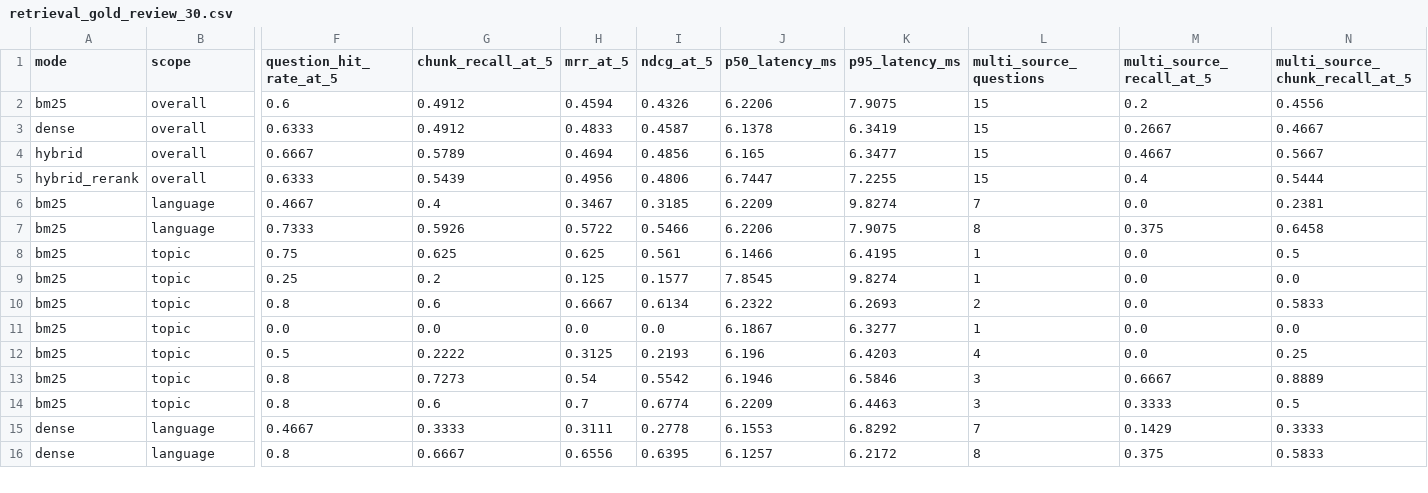
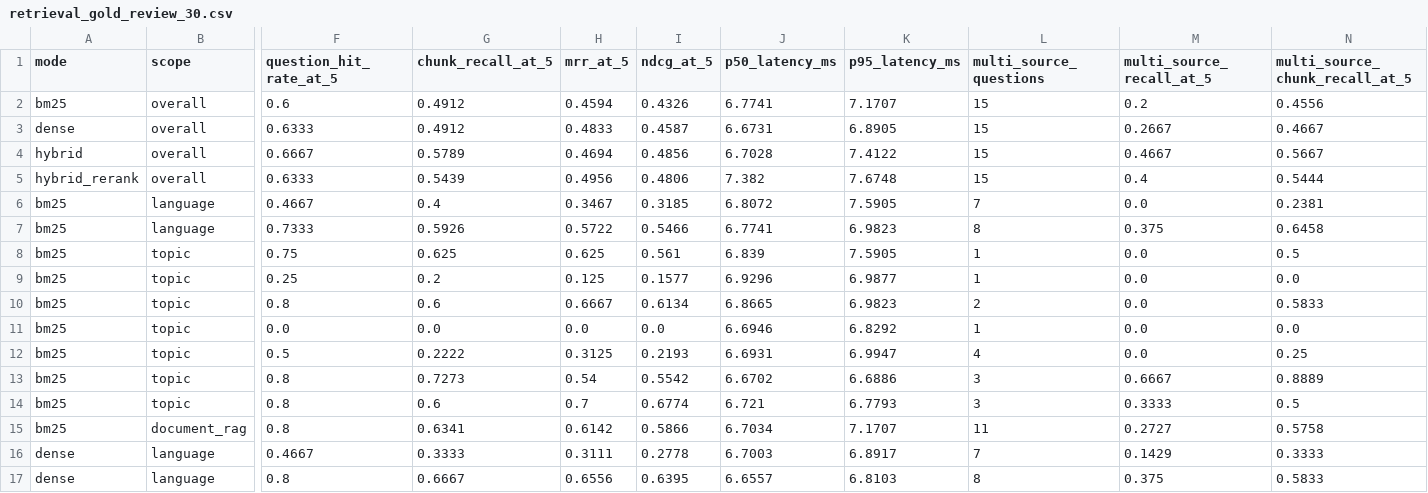
Before and after one commit to aasnani/napas-jakarta, a CSV file: evaluation/results/retrieval_gold_review_30.csv, drawn as a sheet; only a part is shown, gaps mark what is left out; addresses are those after the commit; rows hold the shown columns only; the diff covers the shown part only; the diff names each change by its address in the sheet, - before the commit and + after, or states it on an @@ line.

Commit message:
eval: document current retrieval and prompt checks

```diff
--- a/evaluation/results/retrieval_gold_review_30.csv
+++ b/evaluation/results/retrieval_gold_review_30.csv
-J2 (p50_latency_ms): 6.2206
+J2 (p50_latency_ms): 6.7741
-K2 (p95_latency_ms): 7.9075
+K2 (p95_latency_ms): 7.1707
-J3 (p50_latency_ms): 6.1378
+J3 (p50_latency_ms): 6.6731
-K3 (p95_latency_ms): 6.3419
+K3 (p95_latency_ms): 6.8905
-J4 (p50_latency_ms): 6.165
+J4 (p50_latency_ms): 6.7028
-K4 (p95_latency_ms): 6.3477
+K4 (p95_latency_ms): 7.4122
-J5 (p50_latency_ms): 6.7447
+J5 (p50_latency_ms): 7.382
-K5 (p95_latency_ms): 7.2255
+K5 (p95_latency_ms): 7.6748
-J6 (p50_latency_ms): 6.2209
+J6 (p50_latency_ms): 6.8072
-K6 (p95_latency_ms): 9.8274
+K6 (p95_latency_ms): 7.5905
-J7 (p50_latency_ms): 6.2206
+J7 (p50_latency_ms): 6.7741
-K7 (p95_latency_ms): 7.9075
+K7 (p95_latency_ms): 6.9823
-J8 (p50_latency_ms): 6.1466
+J8 (p50_latency_ms): 6.839
-K8 (p95_latency_ms): 6.4195
+K8 (p95_latency_ms): 7.5905
-J9 (p50_latency_ms): 7.8545
+J9 (p50_latency_ms): 6.9296
-K9 (p95_latency_ms): 9.8274
+K9 (p95_latency_ms): 6.9877
-J10 (p50_latency_ms): 6.2322
+J10 (p50_latency_ms): 6.8665
-K10 (p95_latency_ms): 6.2693
+K10 (p95_latency_ms): 6.9823
-J11 (p50_latency_ms): 6.1867
+J11 (p50_latency_ms): 6.6946
-K11 (p95_latency_ms): 6.3277
+K11 (p95_latency_ms): 6.8292
-J12 (p50_latency_ms): 6.196
+J12 (p50_latency_ms): 6.6931
-K12 (p95_latency_ms): 6.4203
+K12 (p95_latency_ms): 6.9947
-J13 (p50_latency_ms): 6.1946
+J13 (p50_latency_ms): 6.6702
-K13 (p95_latency_ms): 6.5846
+K13 (p95_latency_ms): 6.6886
-J14 (p50_latency_ms): 6.2209
+J14 (p50_latency_ms): 6.721
-K14 (p95_latency_ms): 6.4463
+K14 (p95_latency_ms): 6.7793
+row 15: bm25 | document_rag | 0.8 | 0.6341 | 0.6142 | 0.5866 | 6.7034 | 7.1707 | 11 | 0.2727 | 0.5758
-J16 (p50_latency_ms): 6.1553
+J16 (p50_latency_ms): 6.7003
-K16 (p95_latency_ms): 6.8292
+K16 (p95_latency_ms): 6.8917
-J17 (p50_latency_ms): 6.1257
+J17 (p50_latency_ms): 6.6557
-K17 (p95_latency_ms): 6.2172
+K17 (p95_latency_ms): 6.8103
```
Also changed, not shown: 3 added rows and 50 edited cells elsewhere in this file, evaluation/results/retrieval_results.csv, 10 other files.
